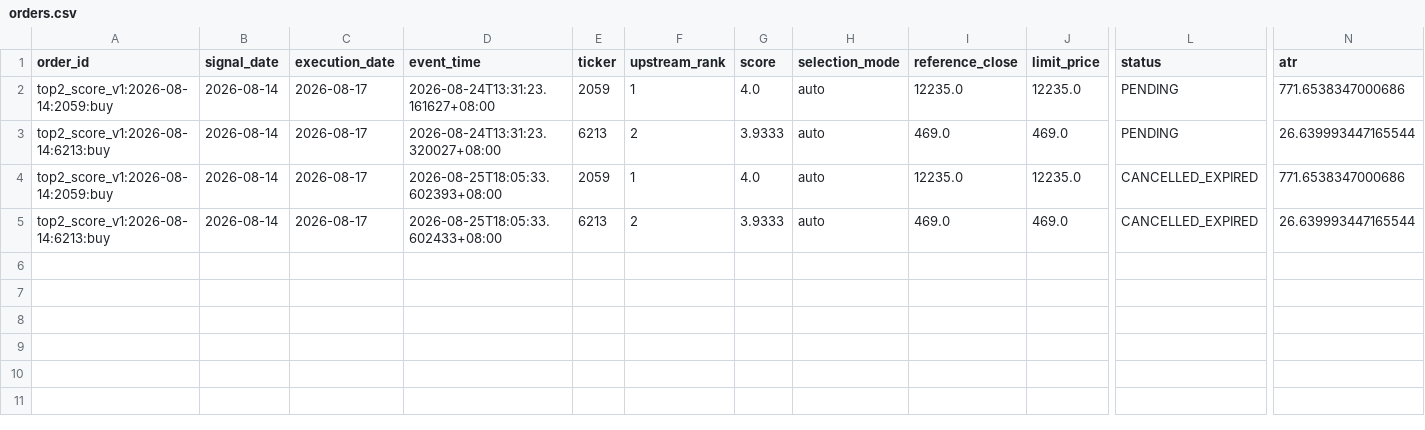
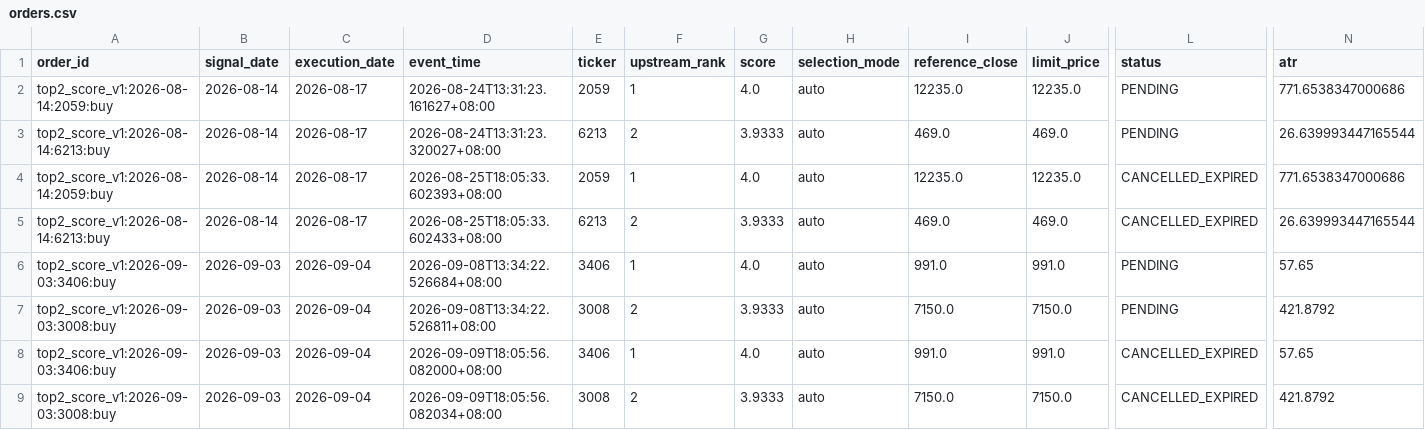
Before and after one commit to yucheung/tw_stocker, a CSV file: independent_sim_data_top7/orders.csv, drawn as a sheet; only a part is shown, gaps mark what is left out; rows hold the shown columns only; the diff names each change by its address in the sheet, - before the commit and + after, or states it on an @@ line.

```diff
--- a/independent_sim_data_top7/orders.csv
+++ b/independent_sim_data_top7/orders.csv
+row 6: top2_score_v1:2026-09-03:3406:buy | 2026-09-03 | 2026-09-04 | 2026-09-08T13:34:22.526684+08:00 | 3406 | 1 | 4.0 | auto | 991.0 | 991.0 | PENDING | 57.65
+row 7: top2_score_v1:2026-09-03:3008:buy | 2026-09-03 | 2026-09-04 | 2026-09-08T13:34:22.526811+08:00 | 3008 | 2 | 3.9333 | auto | 7150.0 | 7150.0 | PENDING | 421.8792
+row 8: top2_score_v1:2026-09-03:3406:buy | 2026-09-03 | 2026-09-04 | 2026-09-09T18:05:56.082000+08:00 | 3406 | 1 | 4.0 | auto | 991.0 | 991.0 | CANCELLED_EXPIRED | 57.65
+row 9: top2_score_v1:2026-09-03:3008:buy | 2026-09-03 | 2026-09-04 | 2026-09-09T18:05:56.082034+08:00 | 3008 | 2 | 3.9333 | auto | 7150.0 | 7150.0 | CANCELLED_EXPIRED | 421.8792
```
Also changed, not shown: independent_sim_data_mr20/equity.csv, independent_sim_data_top7/equity.csv, 41 other files.
